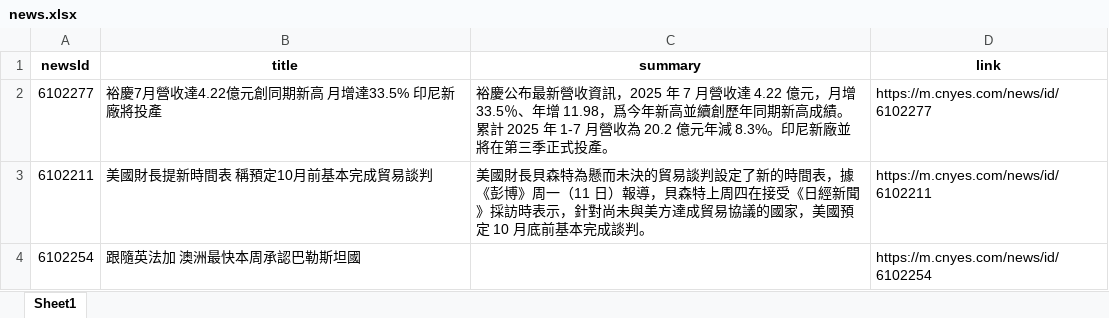
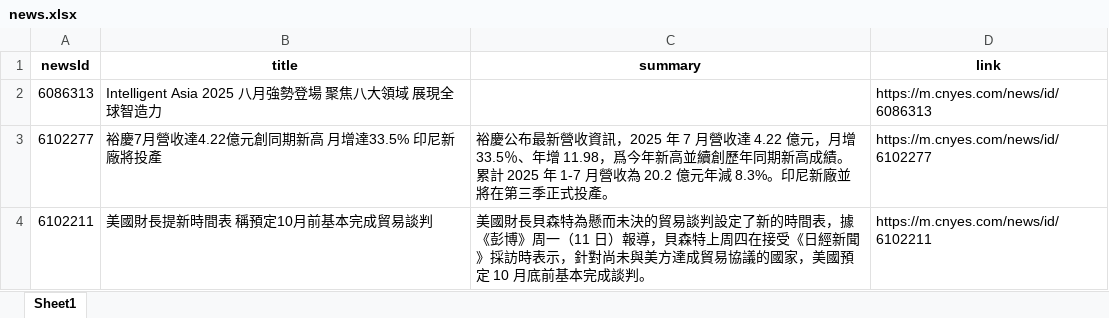
Before and after one commit to Joy0130/Github_Actions, an Excel workbook: news.xlsx, sheet Sheet1, drawn as a sheet; only a part is shown; the shorter side is filled out with more unchanged rows; values as stored, in another font and other column widths than the file's, no borders; the diff names each change by its address in the sheet, - before the commit and + after, or states it on an @@ line.

Commit message:
Update news data

```diff
--- a/news.xlsx (sheet Sheet1)
+++ b/news.xlsx (sheet Sheet1)
+row 2: 6086313 | Intelligent Asia 2025 八月強勢登場 聚焦八大領域 展現全球智造力 |  | https://m.cnyes.com/news/id/6086313
```
Also changed, not shown: 1 other file.
